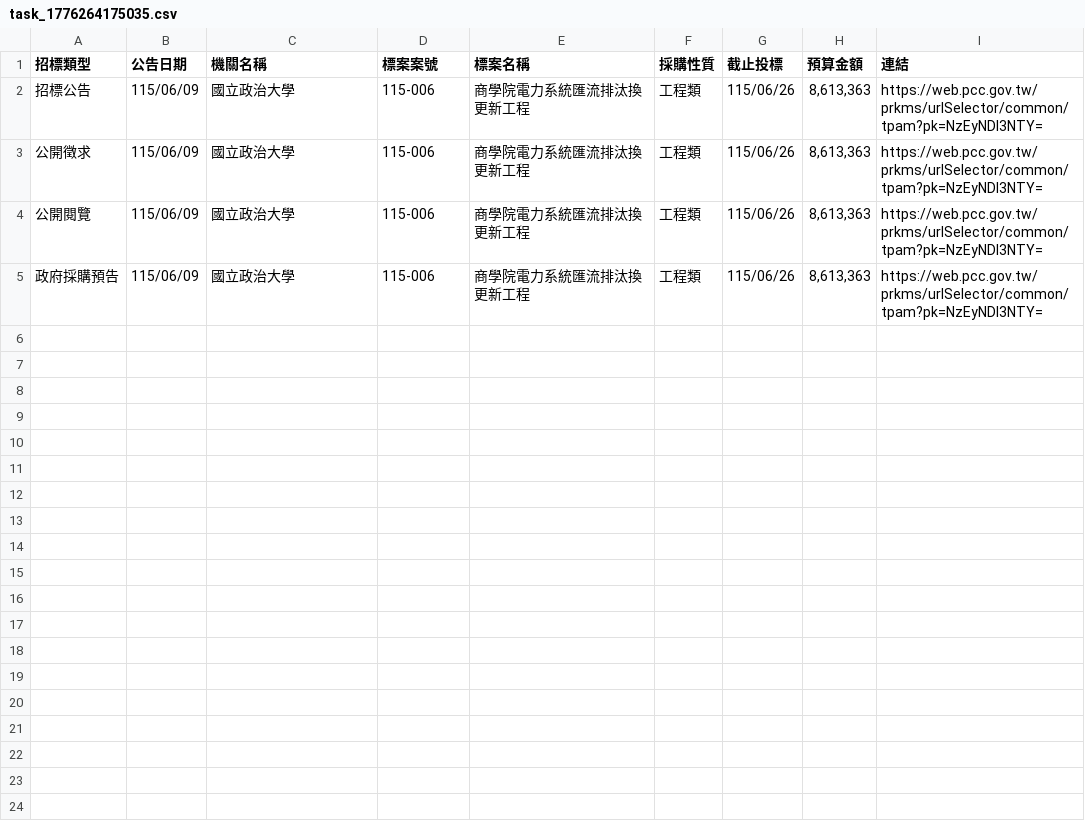
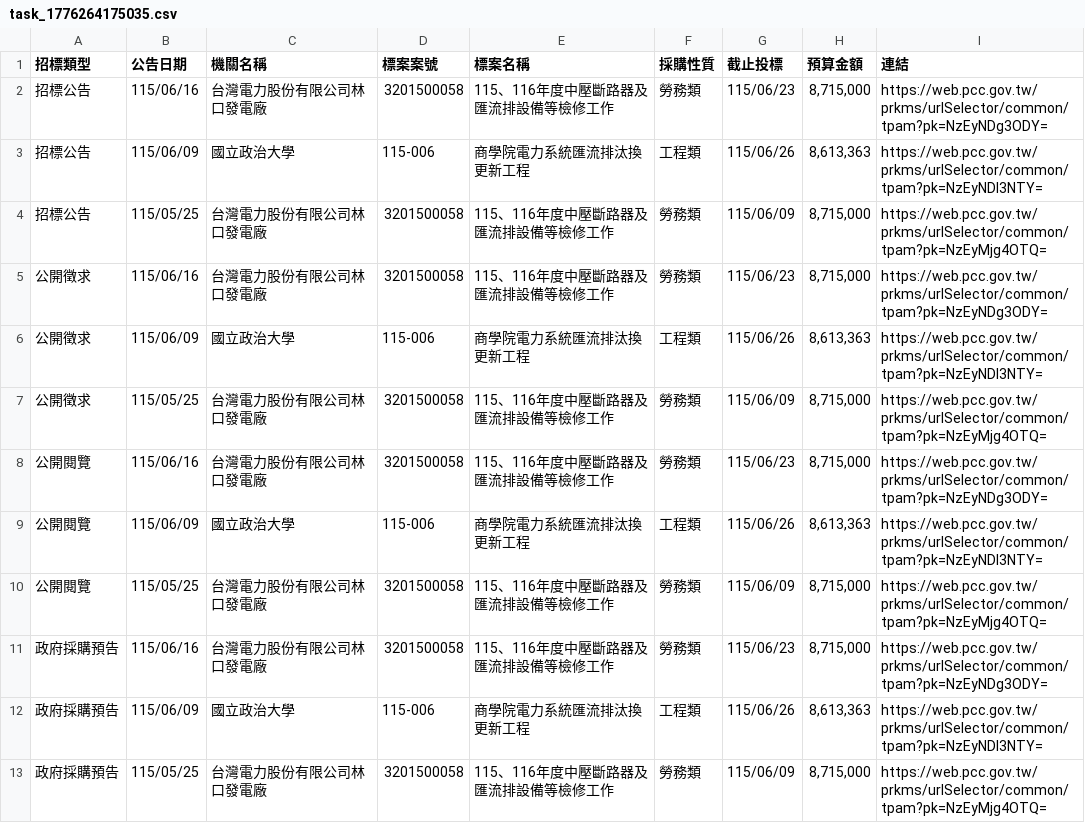
Before and after one commit to one393143/tender-tracker, a CSV file: data/task_1776264175035.csv, drawn as a sheet.

```diff
--- a/data/task_1776264175035.csv
+++ b/data/task_1776264175035.csv
@@ -1,5 +1,13 @@
 招標類型,公告日期,機關名稱,標案案號,標案名稱,採購性質,截止投標,預算金額,連結
+招標公告,115/06/16,台灣電力股份有限公司林口發電廠,3201500058,115、116年度中壓斷路器及匯流排設備等檢修工作,勞務類,115/06/23,"8,715,000",https://web.pcc.gov.tw/prkms/urlSelector/common/tpam?pk=NzEyNDg3ODY=
 招標公告,115/06/09,國立政治大學,115-006,商學院電力系統匯流排汰換更新工程,工程類,115/06/26,"8,613,363",https://web.pcc.gov.tw/prkms/urlSelector/common/tpam?pk=NzEyNDI3NTY=
+招標公告,115/05/25,台灣電力股份有限公司林口發電廠,3201500058,115、116年度中壓斷路器及匯流排設備等檢修工作,勞務類,115/06/09,"8,715,000",https://web.pcc.gov.tw/prkms/urlSelector/common/tpam?pk=NzEyMjg4OTQ=
+公開徵求,115/06/16,台灣電力股份有限公司林口發電廠,3201500058,115、116年度中壓斷路器及匯流排設備等檢修工作,勞務類,115/06/23,"8,715,000",https://web.pcc.gov.tw/prkms/urlSelector/common/tpam?pk=NzEyNDg3ODY=
 公開徵求,115/06/09,國立政治大學,115-006,商學院電力系統匯流排汰換更新工程,工程類,115/06/26,"8,613,363",https://web.pcc.gov.tw/prkms/urlSelector/common/tpam?pk=NzEyNDI3NTY=
+公開徵求,115/05/25,台灣電力股份有限公司林口發電廠,3201500058,115、116年度中壓斷路器及匯流排設備等檢修工作,勞務類,115/06/09,"8,715,000",https://web.pcc.gov.tw/prkms/urlSelector/common/tpam?pk=NzEyMjg4OTQ=
+公開閱覽,115/06/16,台灣電力股份有限公司林口發電廠,3201500058,115、116年度中壓斷路器及匯流排設備等檢修工作,勞務類,115/06/23,"8,715,000",https://web.pcc.gov.tw/prkms/urlSelector/common/tpam?pk=NzEyNDg3ODY=
 公開閱覽,115/06/09,國立政治大學,115-006,商學院電力系統匯流排汰換更新工程,工程類,115/06/26,"8,613,363",https://web.pcc.gov.tw/prkms/urlSelector/common/tpam?pk=NzEyNDI3NTY=
+公開閱覽,115/05/25,台灣電力股份有限公司林口發電廠,3201500058,115、116年度中壓斷路器及匯流排設備等檢修工作,勞務類,115/06/09,"8,715,000",https://web.pcc.gov.tw/prkms/urlSelector/common/tpam?pk=NzEyMjg4OTQ=
+政府採購預告,115/06/16,台灣電力股份有限公司林口發電廠,3201500058,115、116年度中壓斷路器及匯流排設備等檢修工作,勞務類,115/06/23,"8,715,000",https://web.pcc.gov.tw/prkms/urlSelector/common/tpam?pk=NzEyNDg3ODY=
 政府採購預告,115/06/09,國立政治大學,115-006,商學院電力系統匯流排汰換更新工程,工程類,115/06/26,"8,613,363",https://web.pcc.gov.tw/prkms/urlSelector/common/tpam?pk=NzEyNDI3NTY=
+政府採購預告,115/05/25,台灣電力股份有限公司林口發電廠,3201500058,115、116年度中壓斷路器及匯流排設備等檢修工作,勞務類,115/06/09,"8,715,000",https://web.pcc.gov.tw/prkms/urlSelector/common/tpam?pk=NzEyMjg4OTQ=
```
Also changed, not shown: 1 other file.
